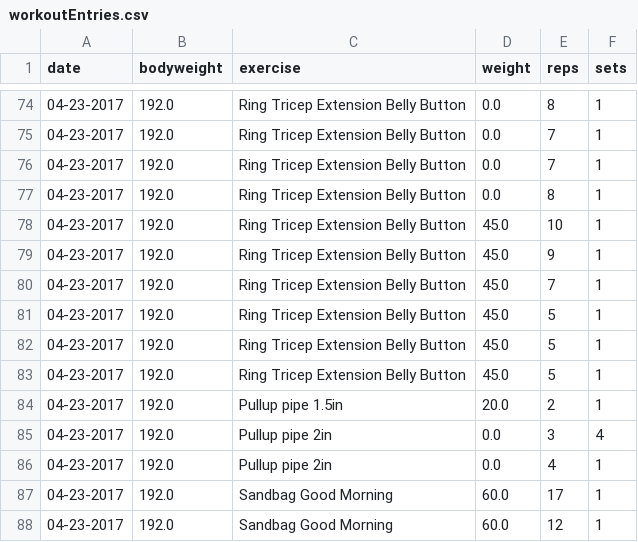
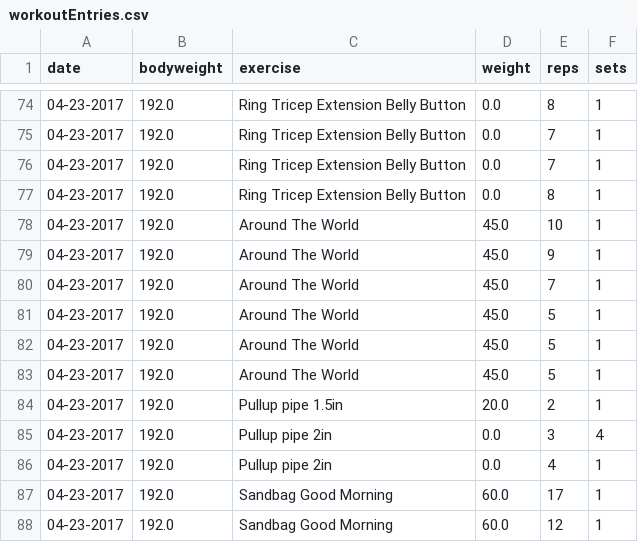
Before and after one commit to dmeade3/Health-Tracker, a CSV file: data/logs/David/workoutEntries.csv, drawn as a sheet; only a part is shown, gaps mark what is left out.

Commit message:
ghj

```diff
--- a/data/logs/David/workoutEntries.csv
+++ b/data/logs/David/workoutEntries.csv
@@ -77,8 +77,8 @@ date,bodyweight,exercise,weight,reps,sets
 04-23-2017,192.0,Ring Tricep Extension Belly Button,0.0,8,1
-04-23-2017,192.0,Ring Tricep Extension Belly Button,45.0,10,1
-04-23-2017,192.0,Ring Tricep Extension Belly Button,45.0,9,1
-04-23-2017,192.0,Ring Tricep Extension Belly Button,45.0,7,1
-04-23-2017,192.0,Ring Tricep Extension Belly Button,45.0,5,1
-04-23-2017,192.0,Ring Tricep Extension Belly Button,45.0,5,1
-04-23-2017,192.0,Ring Tricep Extension Belly Button,45.0,5,1
+04-23-2017,192.0,Around The World,45.0,10,1
+04-23-2017,192.0,Around The World,45.0,9,1
+04-23-2017,192.0,Around The World,45.0,7,1
+04-23-2017,192.0,Around The World,45.0,5,1
+04-23-2017,192.0,Around The World,45.0,5,1
+04-23-2017,192.0,Around The World,45.0,5,1
 04-23-2017,192.0,Pullup pipe 1.5in,20.0,2,1
```
